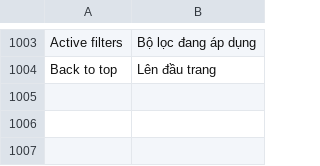
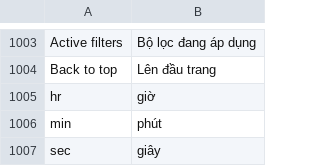
Before and after one commit to secomm-dev/slaunchpad, a CSV file: app/design/frontend/Secomm/launchpad/i18n/vi_VN.csv, drawn as a sheet; only a part is shown, gaps mark what is left out; the diff names each change by its address in the sheet, - before the commit and + after, or states it on an @@ line.

```diff
--- a/app/design/frontend/Secomm/launchpad/i18n/vi_VN.csv
+++ b/app/design/frontend/Secomm/launchpad/i18n/vi_VN.csv
+row 1005: hr | giờ
+row 1006: min | phút
+row 1007: sec | giây
```
Also changed, not shown: app/design/frontend/Secomm/launchpad/i18n/en_US.csv, 26 other files.
